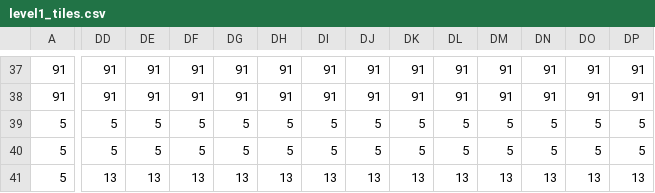
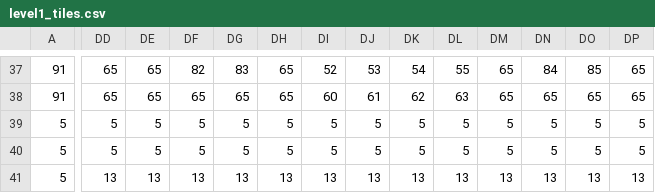
Before and after one commit to avivbeeri/grid, a CSV file: res/level1_tiles.csv, drawn as a sheet; only a part is shown, gaps mark what is left out; the diff covers the shown part only; the diff names each change by its address in the sheet, - before the commit and + after, or states it on an @@ line.

```diff
--- a/res/level1_tiles.csv
+++ b/res/level1_tiles.csv
-DD37:DD38: 91
+DD37:DD38: 65
-DE37:DE38: 91
+DE37:DE38: 65
-DF37: 91
+DF37: 82
-DG37: 91
+DG37: 83
-DH37:DH38: 91
+DH37:DH38: 65
-DI37: 91
+DI37: 52
-DJ37: 91
+DJ37: 53
-DK37: 91
+DK37: 54
-DL37: 91
+DL37: 55
-DM37:DM38: 91
+DM37:DM38: 65
-DN37: 91
+DN37: 84
-DO37: 91
+DO37: 85
-DP37:DP38: 91
+DP37:DP38: 65
-DF38: 91
+DF38: 65
-DG38: 91
+DG38: 65
-DI38: 91
+DI38: 60
-DJ38: 91
+DJ38: 61
-DK38: 91
+DK38: 62
-DL38: 91
+DL38: 63
-DN38: 91
+DN38: 65
-DO38: 91
+DO38: 65
```
Also changed, not shown: 91 edited cells elsewhere in this file, res/level1_collision.csv, 1 other file.
